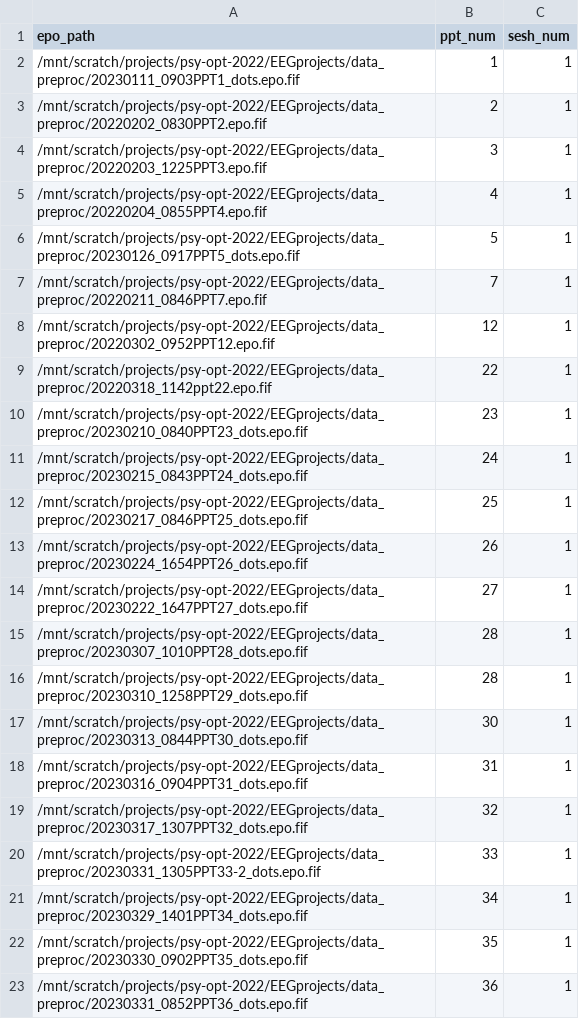
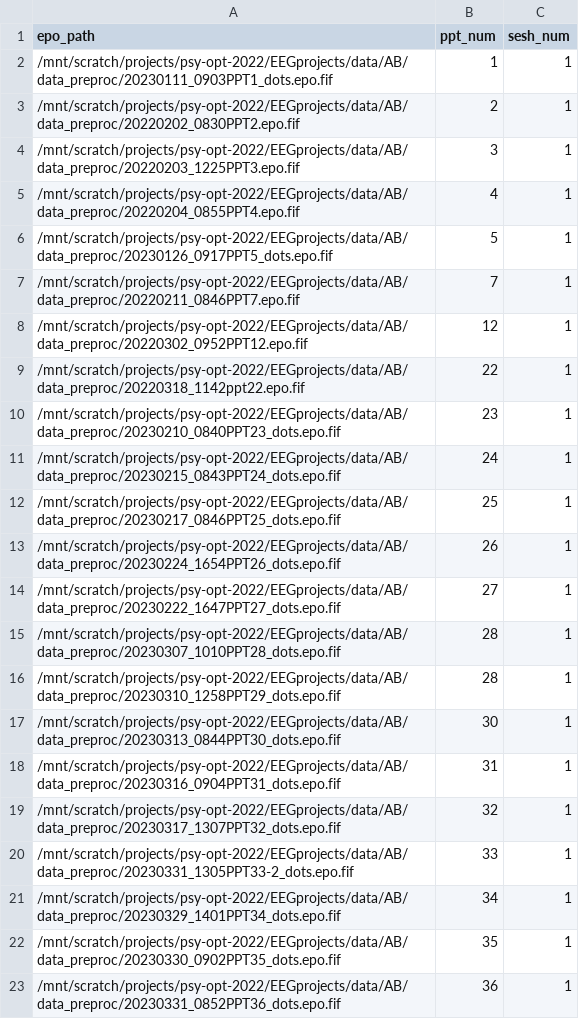
Before and after one commit to llr510/EEGpykit, a CSV file: analyses/MVPA-AB/MVPA_analysis_list_dot.csv, drawn as a sheet.

```diff
--- a/analyses/MVPA-AB/MVPA_analysis_list_dot.csv
+++ b/analyses/MVPA-AB/MVPA_analysis_list_dot.csv
@@ -1,23 +1,23 @@
 epo_path,ppt_num,sesh_num
-/mnt/scratch/projects/psy-opt-2022/EEGprojects/data_preproc/20230111_0903PPT1_dots.epo.fif,1,1
-/mnt/scratch/projects/psy-opt-2022/EEGprojects/data_preproc/20220202_0830PPT2.epo.fif,2,1
-/mnt/scratch/projects/psy-opt-2022/EEGprojects/data_preproc/20220203_1225PPT3.epo.fif,3,1
-/mnt/scratch/projects/psy-opt-2022/EEGprojects/data_preproc/20220204_0855PPT4.epo.fif,4,1
-/mnt/scratch/projects/psy-opt-2022/EEGprojects/data_preproc/20230126_0917PPT5_dots.epo.fif,5,1
-/mnt/scratch/projects/psy-opt-2022/EEGprojects/data_preproc/20220211_0846PPT7.epo.fif,7,1
-/mnt/scratch/projects/psy-opt-2022/EEGprojects/data_preproc/20220302_0952PPT12.epo.fif,12,1
-/mnt/scratch/projects/psy-opt-2022/EEGprojects/data_preproc/20220318_1142ppt22.epo.fif,22,1
-/mnt/scratch/projects/psy-opt-2022/EEGprojects/data_preproc/20230210_0840PPT23_dots.epo.fif,23,1
-/mnt/scratch/projects/psy-opt-2022/EEGprojects/data_preproc/20230215_0843PPT24_dots.epo.fif,24,1
-/mnt/scratch/projects/psy-opt-2022/EEGprojects/data_preproc/20230217_0846PPT25_dots.epo.fif,25,1
-/mnt/scratch/projects/psy-opt-2022/EEGprojects/data_preproc/20230224_1654PPT26_dots.epo.fif,26,1
-/mnt/scratch/projects/psy-opt-2022/EEGprojects/data_preproc/20230222_1647PPT27_dots.epo.fif,27,1
-/mnt/scratch/projects/psy-opt-2022/EEGprojects/data_preproc/20230307_1010PPT28_dots.epo.fif,28,1
-/mnt/scratch/projects/psy-opt-2022/EEGprojects/data_preproc/20230310_1258PPT29_dots.epo.fif,28,1
-/mnt/scratch/projects/psy-opt-2022/EEGprojects/data_preproc/20230313_0844PPT30_dots.epo.fif,30,1
-/mnt/scratch/projects/psy-opt-2022/EEGprojects/data_preproc/20230316_0904PPT31_dots.epo.fif,31,1
-/mnt/scratch/projects/psy-opt-2022/EEGprojects/data_preproc/20230317_1307PPT32_dots.epo.fif,32,1
-/mnt/scratch/projects/psy-opt-2022/EEGprojects/data_preproc/20230331_1305PPT33-2_dots.epo.fif,33,1
-/mnt/scratch/projects/psy-opt-2022/EEGprojects/data_preproc/20230329_1401PPT34_dots.epo.fif,34,1
-/mnt/scratch/projects/psy-opt-2022/EEGprojects/data_preproc/20230330_0902PPT35_dots.epo.fif,35,1
-/mnt/scratch/projects/psy-opt-2022/EEGprojects/data_preproc/20230331_0852PPT36_dots.epo.fif,36,1
+/mnt/scratch/projects/psy-opt-2022/EEGprojects/data/AB/data_preproc/20230111_0903PPT1_dots.epo.fif,1,1
+/mnt/scratch/projects/psy-opt-2022/EEGprojects/data/AB/data_preproc/20220202_0830PPT2.epo.fif,2,1
+/mnt/scratch/projects/psy-opt-2022/EEGprojects/data/AB/data_preproc/20220203_1225PPT3.epo.fif,3,1
+/mnt/scratch/projects/psy-opt-2022/EEGprojects/data/AB/data_preproc/20220204_0855PPT4.epo.fif,4,1
+/mnt/scratch/projects/psy-opt-2022/EEGprojects/data/AB/data_preproc/20230126_0917PPT5_dots.epo.fif,5,1
+/mnt/scratch/projects/psy-opt-2022/EEGprojects/data/AB/data_preproc/20220211_0846PPT7.epo.fif,7,1
+/mnt/scratch/projects/psy-opt-2022/EEGprojects/data/AB/data_preproc/20220302_0952PPT12.epo.fif,12,1
+/mnt/scratch/projects/psy-opt-2022/EEGprojects/data/AB/data_preproc/20220318_1142ppt22.epo.fif,22,1
+/mnt/scratch/projects/psy-opt-2022/EEGprojects/data/AB/data_preproc/20230210_0840PPT23_dots.epo.fif,23,1
+/mnt/scratch/projects/psy-opt-2022/EEGprojects/data/AB/data_preproc/20230215_0843PPT24_dots.epo.fif,24,1
+/mnt/scratch/projects/psy-opt-2022/EEGprojects/data/AB/data_preproc/20230217_0846PPT25_dots.epo.fif,25,1
+/mnt/scratch/projects/psy-opt-2022/EEGprojects/data/AB/data_preproc/20230224_1654PPT26_dots.epo.fif,26,1
+/mnt/scratch/projects/psy-opt-2022/EEGprojects/data/AB/data_preproc/20230222_1647PPT27_dots.epo.fif,27,1
+/mnt/scratch/projects/psy-opt-2022/EEGprojects/data/AB/data_preproc/20230307_1010PPT28_dots.epo.fif,28,1
+/mnt/scratch/projects/psy-opt-2022/EEGprojects/data/AB/data_preproc/20230310_1258PPT29_dots.epo.fif,28,1
+/mnt/scratch/projects/psy-opt-2022/EEGprojects/data/AB/data_preproc/20230313_0844PPT30_dots.epo.fif,30,1
+/mnt/scratch/projects/psy-opt-2022/EEGprojects/data/AB/data_preproc/20230316_0904PPT31_dots.epo.fif,31,1
+/mnt/scratch/projects/psy-opt-2022/EEGprojects/data/AB/data_preproc/20230317_1307PPT32_dots.epo.fif,32,1
+/mnt/scratch/projects/psy-opt-2022/EEGprojects/data/AB/data_preproc/20230331_1305PPT33-2_dots.epo.fif,33,1
+/mnt/scratch/projects/psy-opt-2022/EEGprojects/data/AB/data_preproc/20230329_1401PPT34_dots.epo.fif,34,1
+/mnt/scratch/projects/psy-opt-2022/EEGprojects/data/AB/data_preproc/20230330_0902PPT35_dots.epo.fif,35,1
+/mnt/scratch/projects/psy-opt-2022/EEGprojects/data/AB/data_preproc/20230331_0852PPT36_dots.epo.fif,36,1
```
Also changed, not shown: analyses/MVPA-AB/MVPA_analysis_list_all.csv, analyses/MVPA-AB/MVPA_analysis_list_scene.csv, 5 other files.
